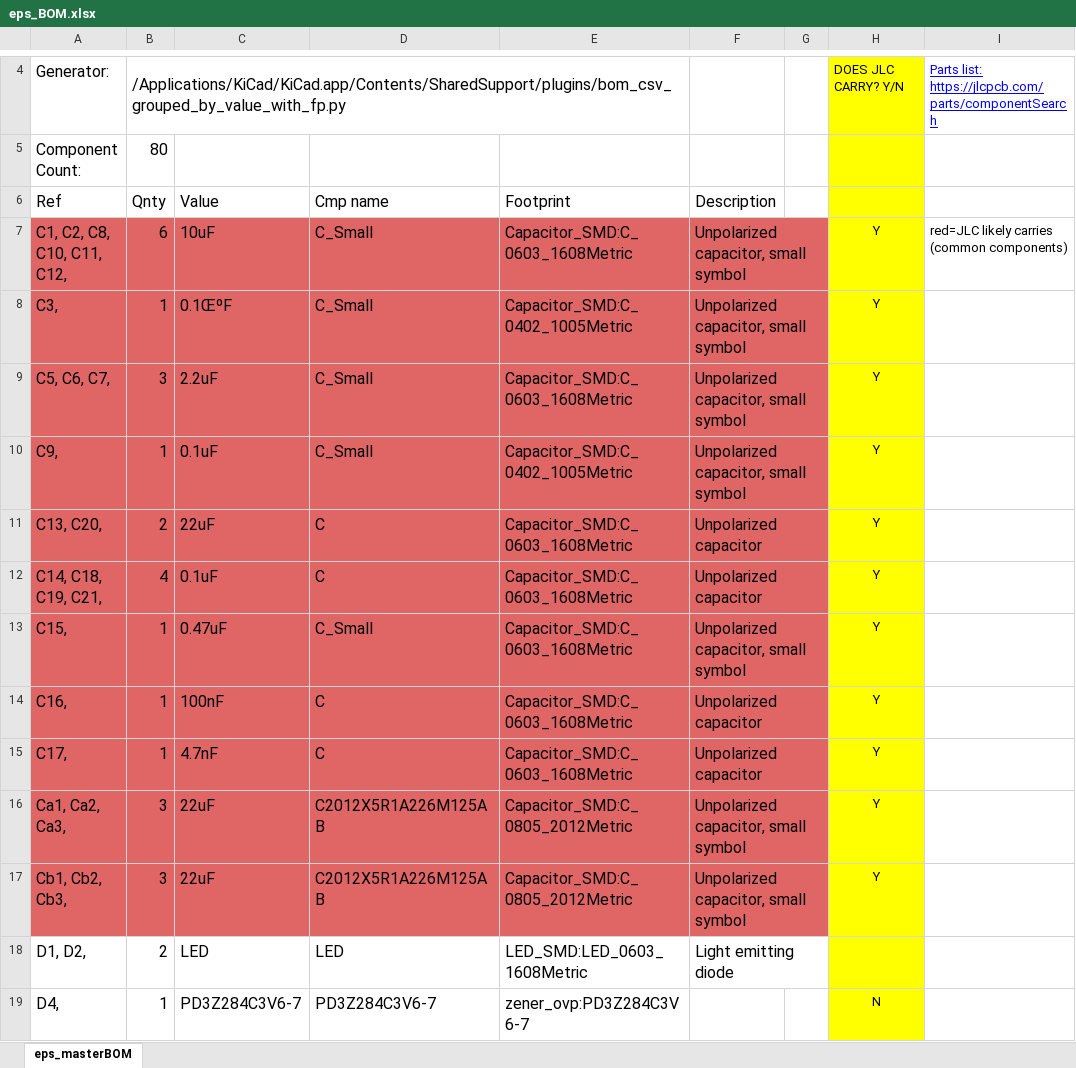
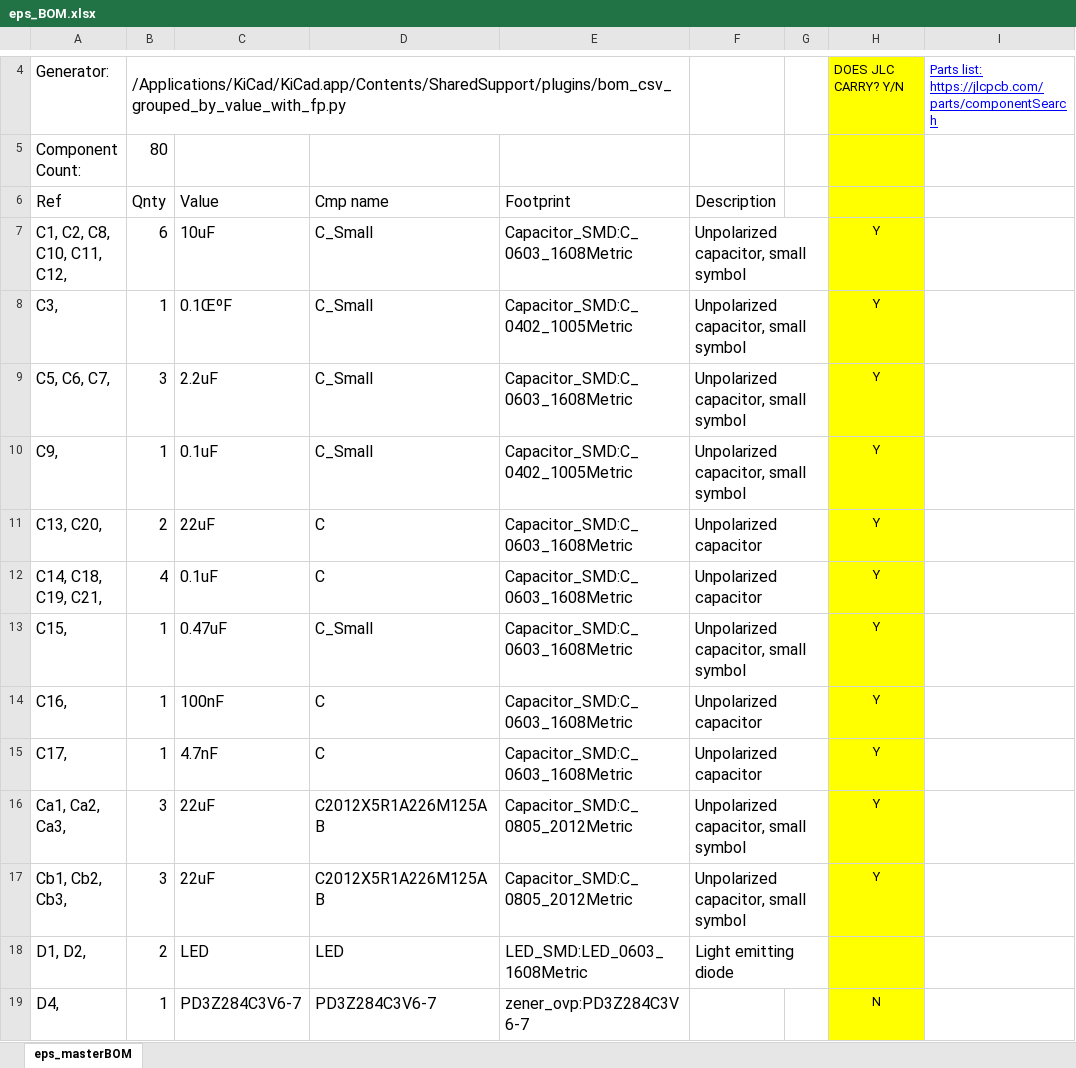
Before and after one commit to coloradocube/eps, an Excel workbook: eps-eda/bom/eps_BOM.xlsx, sheet eps_masterBOM, drawn as a sheet; only a part is shown, gaps mark what is left out; values as stored, in another font and other column widths than the file's, no borders; the diff covers the shown part only; the diff names each change by its address in the sheet, - before the commit and + after, or states it on an @@ line.

```diff
--- a/eps-eda/bom/eps_BOM.xlsx (sheet eps_masterBOM)
+++ b/eps-eda/bom/eps_BOM.xlsx (sheet eps_masterBOM)
-A7:F17 fill: #E06666
+A7:F17 fill: none
-I7: red=JLC likely carries (common components)
+I7: (empty)
```
Also changed, not shown: cell formats elsewhere in this sheet, 4 other files.
